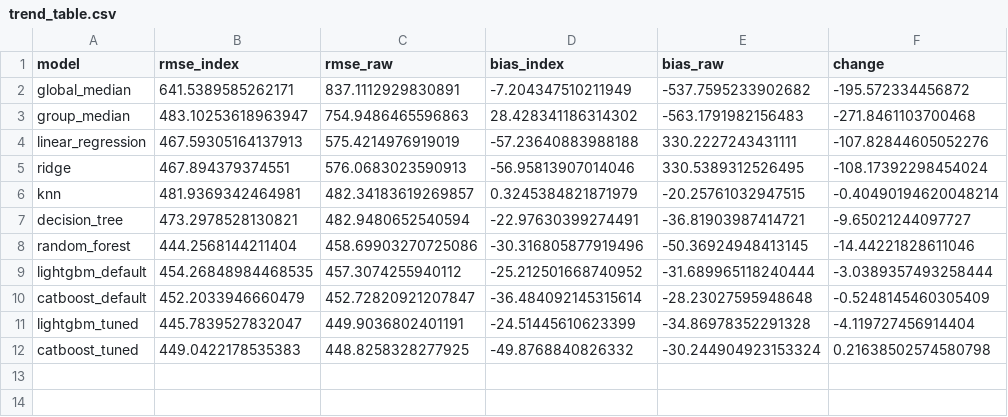
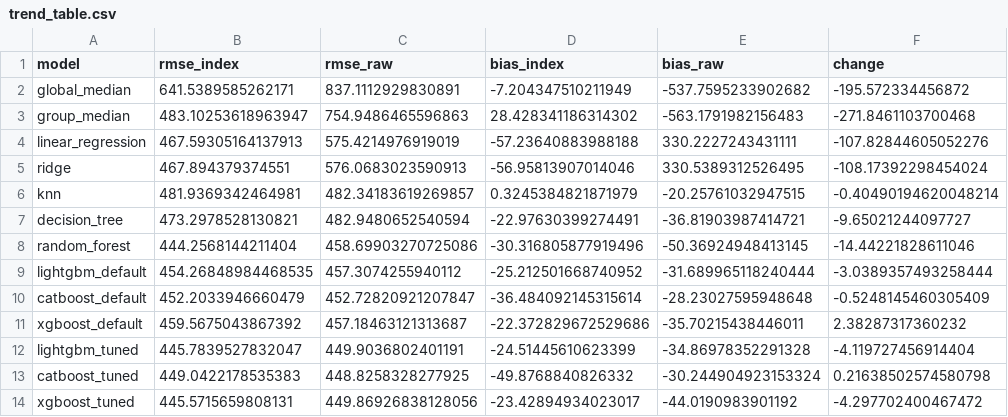
Before and after one commit to Lee-Juntong/CS5228-Project-Singapore-Rent-Prediction, a CSV file: results/member_a/trend/trend_table.csv, drawn as a sheet; the diff names each change by its address in the sheet, - before the commit and + after, or states it on an @@ line.

```diff
--- a/results/member_a/trend/trend_table.csv
+++ b/results/member_a/trend/trend_table.csv
+row 11: xgboost_default | 459.5675043867392 | 457.18463121313687 | -22.372829672529686 | -35.70215438446011 | 2.38287317360232
+row 14: xgboost_tuned | 445.5715659808131 | 449.86926838128056 | -23.42894934023017 | -44.0190983901192 | -4.297702400467472
```
Also changed, not shown: results/member_a/trend/monthly_rmse.csv, results/member_a/trend/split_comparison.csv, 14 other files.
